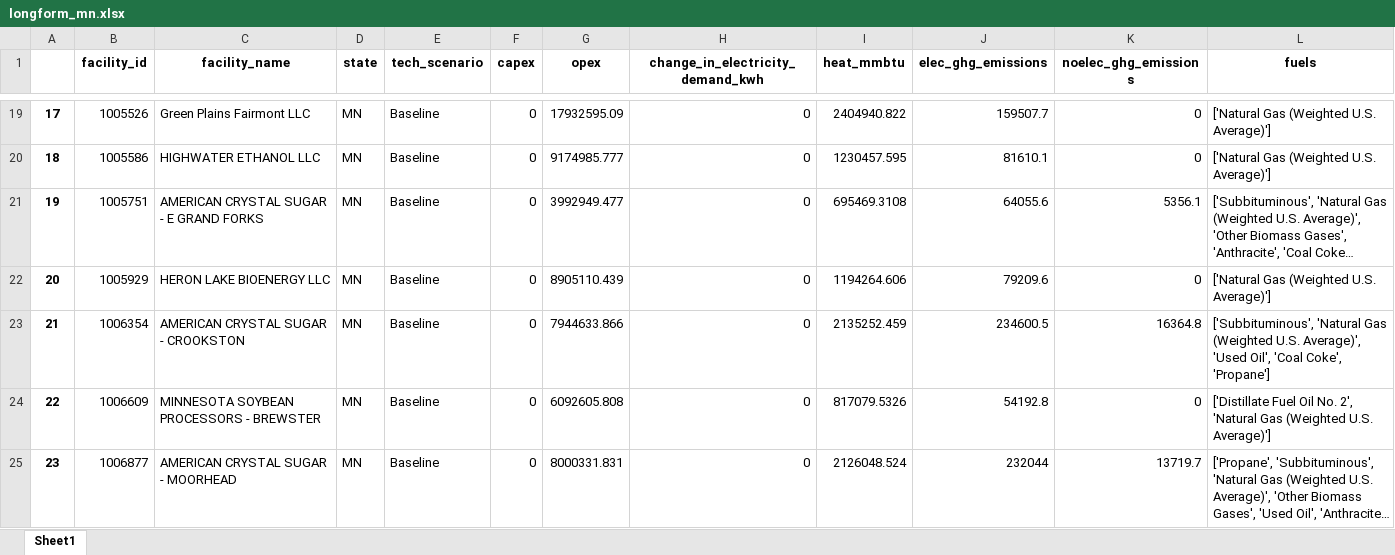
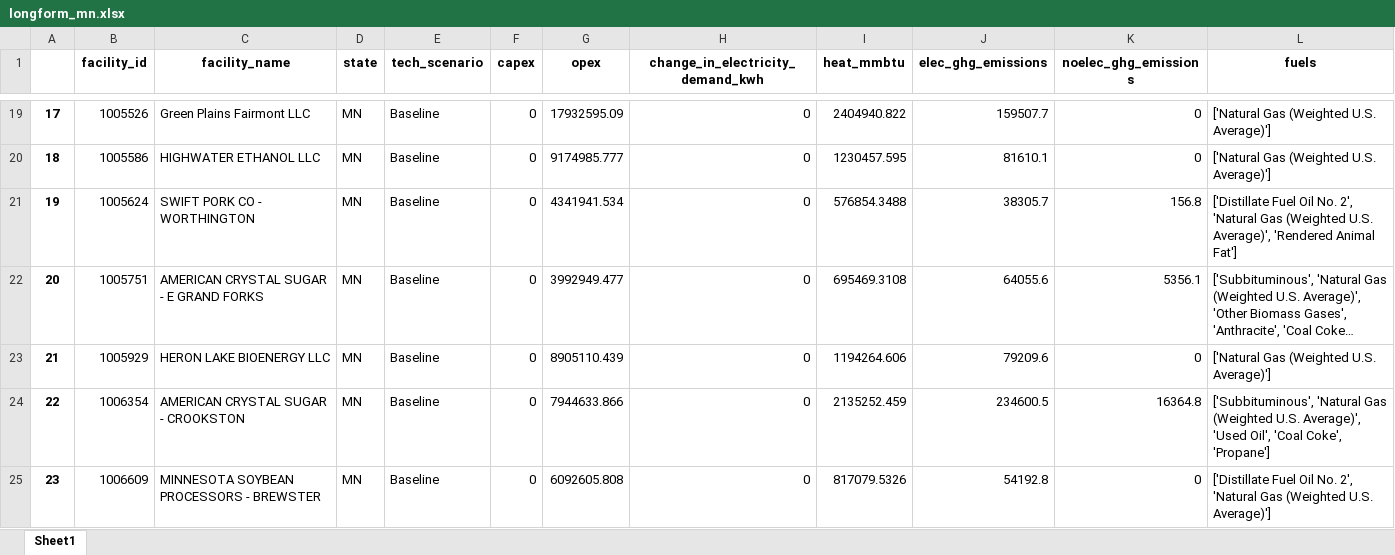
Before and after one commit to ISALGroup/Industrial-decarb, an Excel workbook: LCOH modelling/output/longform_mn.xlsx, sheet Sheet1, drawn as a sheet; only a part is shown, gaps mark what is left out; the shorter side is filled out with more unchanged rows; long unchanged cells end in …; values as stored, in another font and other column widths than the file's, no borders; addresses are those after the commit; the diff covers the shown part only; the diff names each change by its address in the sheet, - before the commit and + after, or states it on an @@ line.

Commit message:
Removed obsolete longforms and added up to date versions

```diff
--- a/LCOH modelling/output/longform_mn.xlsx (sheet Sheet1)
+++ b/LCOH modelling/output/longform_mn.xlsx (sheet Sheet1)
+row 21: 19 | 1005624 | SWIFT PORK CO - WORTHINGTON | MN | Baseline | 0 | 4341941.534 | 0 | 576854.3488 | 38305.7 | 156.8 | ['Distillate Fuel Oil No. 2', 'Natural Gas (Weighted U.S. Average)', 'Rendered Animal Fat']
@@ column A renumbered from row 22 down @@
```
Also changed, not shown: 8 added rows elsewhere in this sheet, LCOH modelling/output/longform_il.xlsx, LCOH modelling/output/longform_mi.xlsx, 9 other files.
